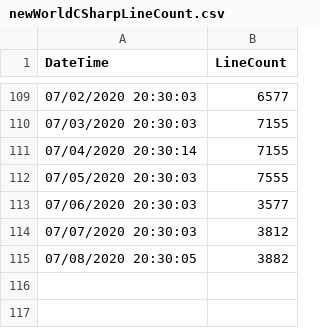
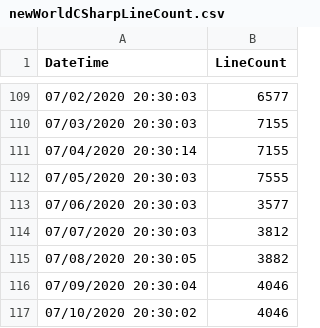
Before and after one commit to easterprince/new-world-project, a CSV file: newWorldCSharpLineCount.csv, drawn as a sheet; only a part is shown, gaps mark what is left out; the diff names each change by its address in the sheet, - before the commit and + after, or states it on an @@ line.

```diff
--- a/newWorldCSharpLineCount.csv
+++ b/newWorldCSharpLineCount.csv
+row 116: 07/09/2020 20:30:04 | 4046
+row 117: 07/10/2020 20:30:02 | 4046
```
Also changed, not shown: 3 other files.
